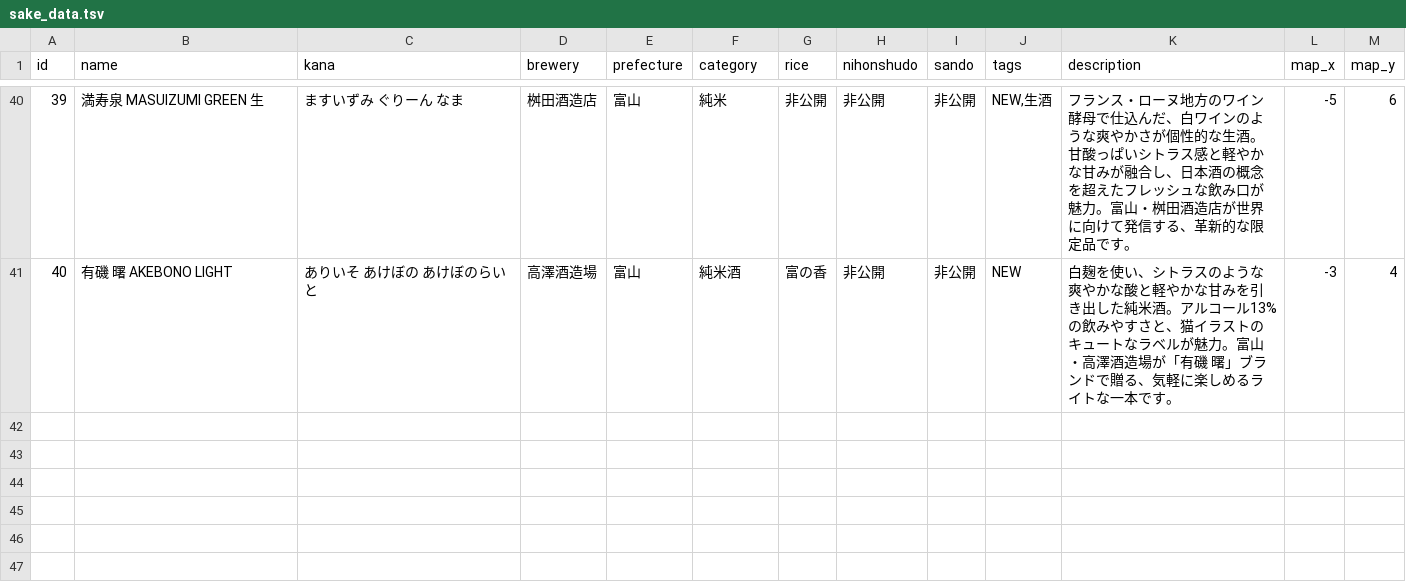
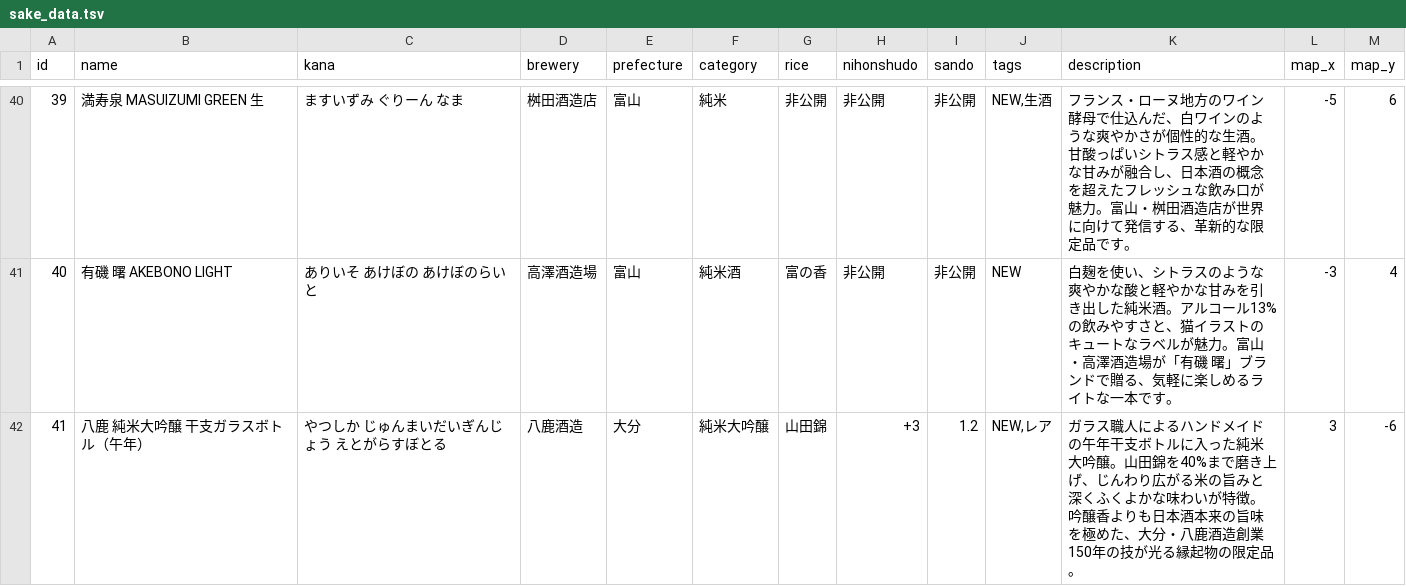
Before and after one commit to onigunsou/sake_home, a TSV file: data/sake_data.tsv, drawn as a sheet; only a part is shown, gaps mark what is left out; the diff names each change by its address in the sheet, - before the commit and + after, or states it on an @@ line.

Commit message:
八鹿 純米大吟醸 干支ガラスボトル（午年）を追加（ID:41）

```diff
--- a/data/sake_data.tsv
+++ b/data/sake_data.tsv
+row 42: 41 | 八鹿 純米大吟醸 干支ガラスボトル（午年） | やつしか じゅんまいだいぎんじょう えとがらすぼとる | 八鹿酒造 | 大分 | 純米大吟醸 | 山田錦 | +3 | 1.2 | NEW,レア | ガラス職人によるハンドメイドの午年干支ボトルに入った純米大吟醸。山田錦を40%まで磨き上げ、じんわり広がる米の旨みと深くふくよかな味わいが特徴。吟醸香よりも日本酒本来の旨味を極めた、大分・八鹿酒造創業150年の技が光る縁起物の限定品。 | 3 | -6
```
